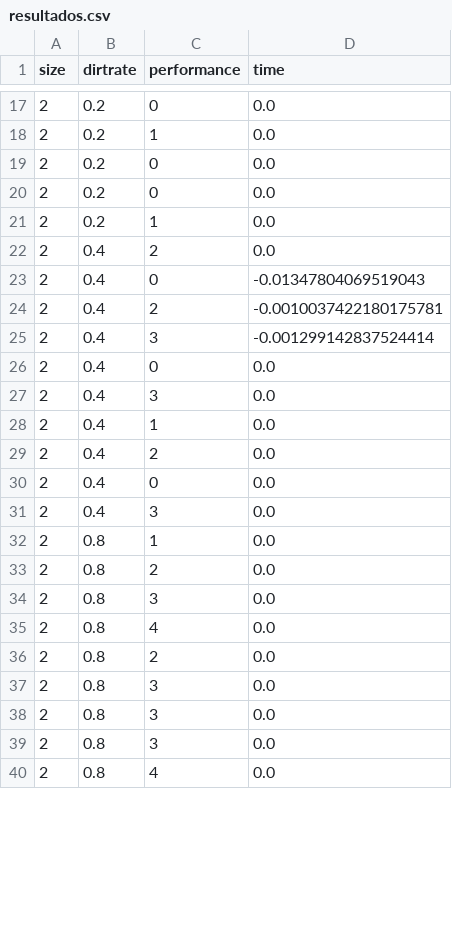
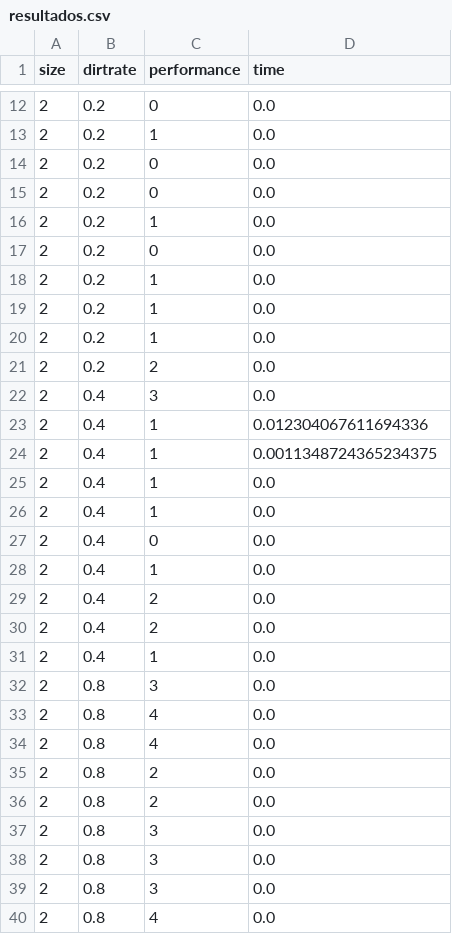
Before and after one commit to LuciiAl/ia-uncuyo-2025, a CSV file: tp2-agentes-racionales/code/resultados.csv, drawn as a sheet; only a part is shown, gaps mark what is left out; the diff covers the shown part only.

```diff
--- a/tp2-agentes-racionales/code/resultados.csv
+++ b/tp2-agentes-racionales/code/resultados.csv
@@ -21,16 +16,21 @@ size,dirtrate,performance,time
 2,0.2,1,0.0
-2,0.4,2,0.0
-2,0.4,0,-0.01347804069519043
-2,0.4,2,-0.0010037422180175781
-2,0.4,3,-0.001299142837524414
+2,0.2,0,0.0
+2,0.2,1,0.0
+2,0.2,1,0.0
+2,0.2,1,0.0
+2,0.2,2,0.0
+2,0.4,3,0.0
+2,0.4,1,0.012304067611694336
+2,0.4,1,0.0011348724365234375
+2,0.4,1,0.0
+2,0.4,1,0.0
 2,0.4,0,0.0
-2,0.4,3,0.0
 2,0.4,1,0.0
 2,0.4,2,0.0
-2,0.4,0,0.0
-2,0.4,3,0.0
-2,0.8,1,0.0
-2,0.8,2,0.0
+2,0.4,2,0.0
+2,0.4,1,0.0
 2,0.8,3,0.0
 2,0.8,4,0.0
+2,0.8,4,0.0
+2,0.8,2,0.0
 2,0.8,2,0.0
```
Also changed, not shown: 5 added rows, 8 removed rows, 1 moved row and 2 edited cells elsewhere in this file, 1 other file.
